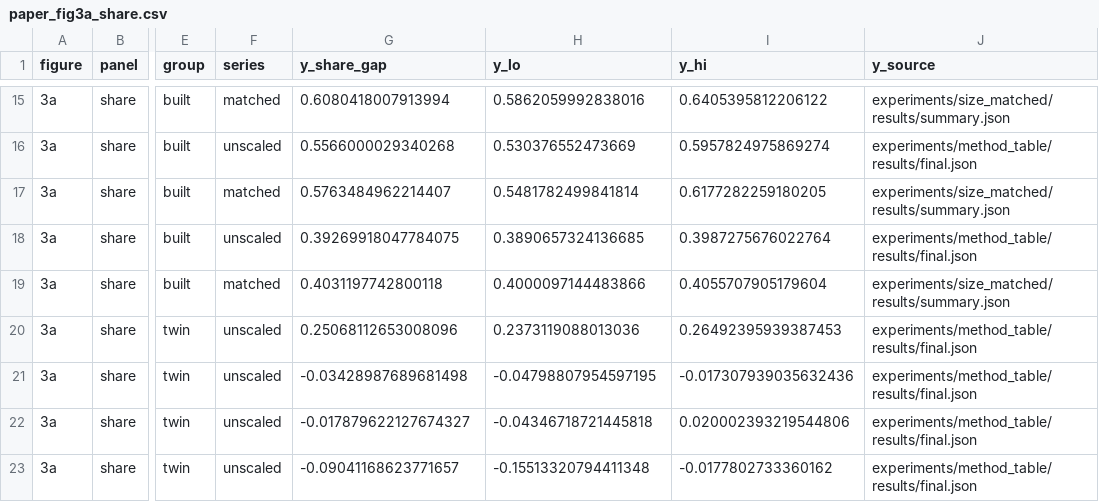
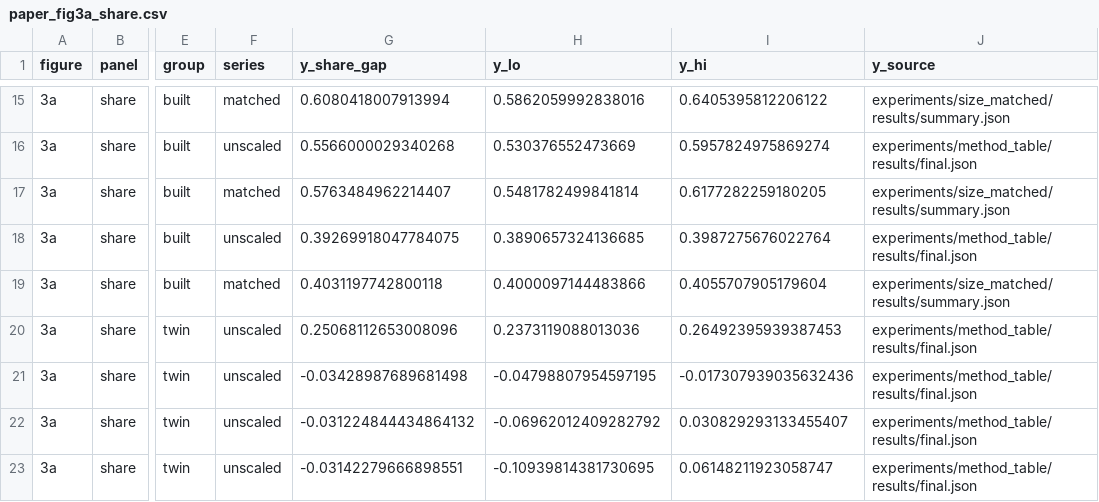
Before and after one commit to edwinagnew/commute-vpd, a CSV file: experiments/method_table/figures/paper_fig3a_share.csv, drawn as a sheet; only a part is shown, gaps mark what is left out; the diff names each change by its address in the sheet, - before the commit and + after, or states it on an @@ line.

```diff
--- a/experiments/method_table/figures/paper_fig3a_share.csv
+++ b/experiments/method_table/figures/paper_fig3a_share.csv
-G22 (y_share_gap): -0.017879622127674327
+G22 (y_share_gap): -0.031224844434864132
-H22 (y_lo): -0.04346718721445818
+H22 (y_lo): -0.06962012409282792
-I22 (y_hi): 0.020002393219544806
+I22 (y_hi): 0.030829293133455407
-G23 (y_share_gap): -0.09041168623771657
+G23 (y_share_gap): -0.03142279666898551
-H23 (y_lo): -0.15513320794411348
+H23 (y_lo): -0.10939814381730695
-I23 (y_hi): -0.0177802733360162
+I23 (y_hi): 0.06148211923058747
```
Also changed, not shown: experiments/method_table/figures/paper_fig4_share_vs_prior_steering.csv, 5 other files.
